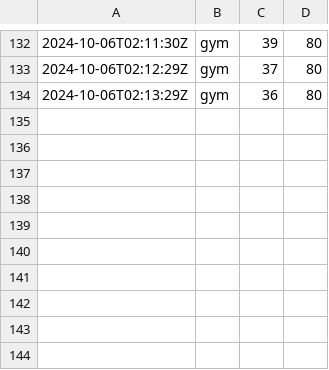
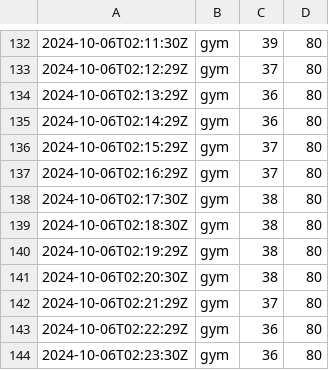
Before and after one commit to chechiachang/sc-stat-data, a CSV file: yilan/gym/2024-10-6.csv, drawn as a sheet; only a part is shown, gaps mark what is left out.

Commit message:
chore: upload data on 2024-10-6

```diff
--- a/yilan/gym/2024-10-6.csv
+++ b/yilan/gym/2024-10-6.csv
@@ -134 +134,11 @@
 2024-10-06T02:13:29Z,gym,36,80
+2024-10-06T02:14:29Z,gym,36,80
+2024-10-06T02:15:29Z,gym,37,80
+2024-10-06T02:16:29Z,gym,37,80
+2024-10-06T02:17:30Z,gym,38,80
+2024-10-06T02:18:30Z,gym,38,80
+2024-10-06T02:19:29Z,gym,38,80
+2024-10-06T02:20:30Z,gym,38,80
+2024-10-06T02:21:29Z,gym,37,80
+2024-10-06T02:22:29Z,gym,36,80
+2024-10-06T02:23:30Z,gym,36,80
```
Also changed, not shown: yilan/swimmingpool/2024-10-6.csv.
